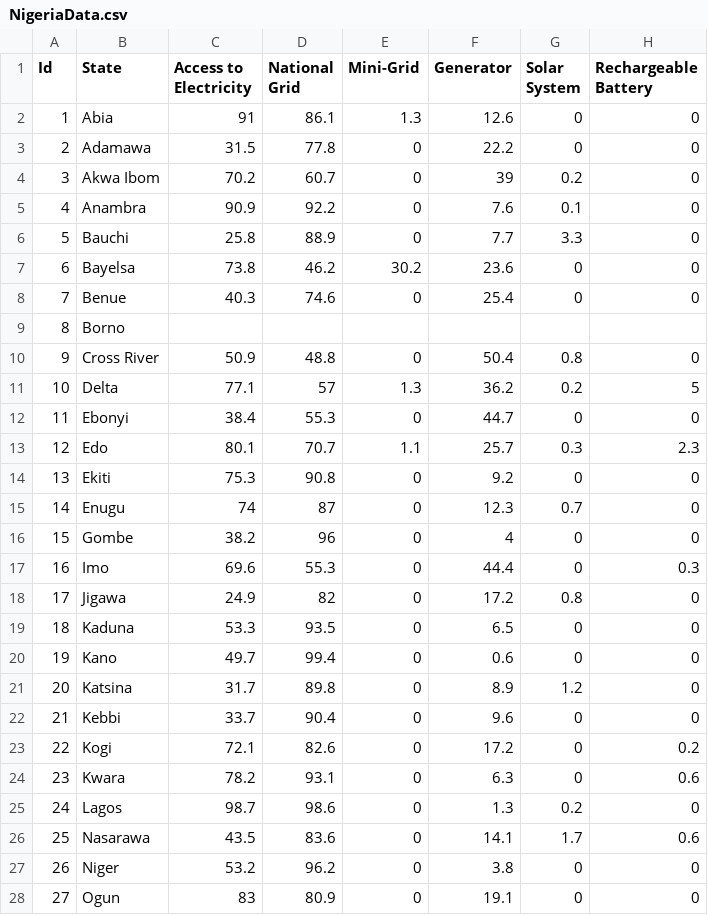
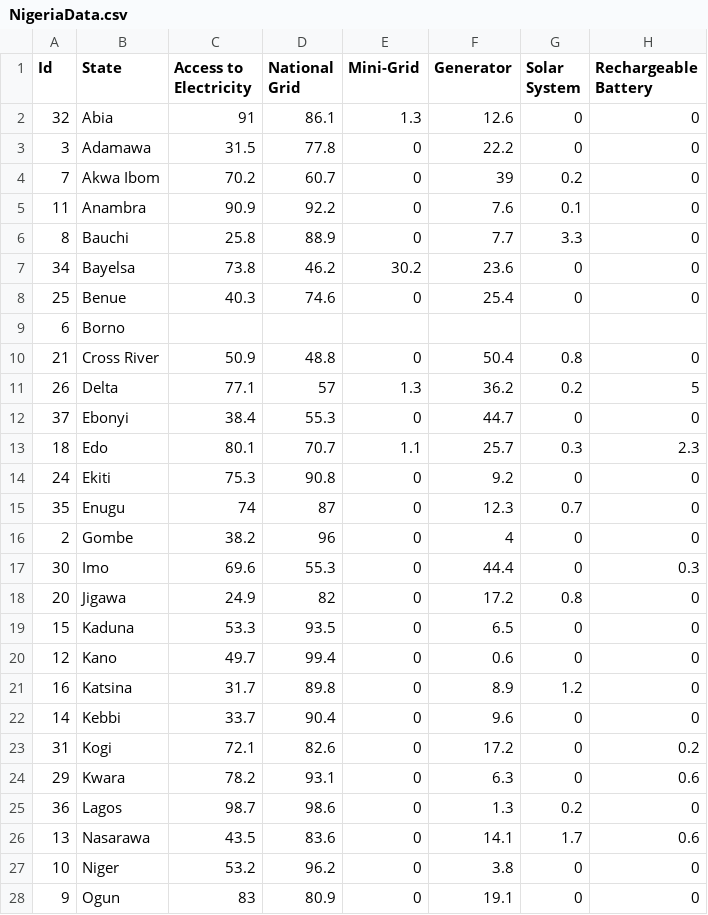
Before and after one commit to catalyst-offgrid/catalyst-aip, a CSV file: data/Energy/Census/NigeriaData.csv, drawn as a sheet; only a part is shown; the diff covers the shown part only.

```diff
--- a/data/Energy/Census/NigeriaData.csv
+++ b/data/Energy/Census/NigeriaData.csv
@@ -1,28 +1,28 @@
 Id,State,Access to Electricity,National Grid,Mini-Grid,Generator,Solar System,Rechargeable Battery
-1,Abia,91,86.1,1.3,12.6,0,0
-2,Adamawa,31.5,77.8,0,22.2,0,0
-3,Akwa Ibom,70.2,60.7,0,39,0.2,0
-4,Anambra,90.9,92.2,0,7.6,0.1,0
-5,Bauchi,25.8,88.9,0,7.7,3.3,0
-6,Bayelsa,73.8,46.2,30.2,23.6,0,0
-7,Benue,40.3,74.6,0,25.4,0,0
-8,Borno,,,,,,
-9,Cross River,50.9,48.8,0,50.4,0.8,0
-10,Delta,77.1,57,1.3,36.2,0.2,5
-11,Ebonyi,38.4,55.3,0,44.7,0,0
-12,Edo,80.1,70.7,1.1,25.7,0.3,2.3
-13,Ekiti,75.3,90.8,0,9.2,0,0
-14,Enugu,74,87,0,12.3,0.7,0
-15,Gombe,38.2,96,0,4,0,0
-16,Imo,69.6,55.3,0,44.4,0,0.3
-17,Jigawa,24.9,82,0,17.2,0.8,0
-18,Kaduna,53.3,93.5,0,6.5,0,0
-19,Kano,49.7,99.4,0,0.6,0,0
-20,Katsina,31.7,89.8,0,8.9,1.2,0
-21,Kebbi,33.7,90.4,0,9.6,0,0
-22,Kogi,72.1,82.6,0,17.2,0,0.2
-23,Kwara,78.2,93.1,0,6.3,0,0.6
-24,Lagos,98.7,98.6,0,1.3,0.2,0
-25,Nasarawa,43.5,83.6,0,14.1,1.7,0.6
-26,Niger,53.2,96.2,0,3.8,0,0
-27,Ogun,83,80.9,0,19.1,0,0
+32,Abia,91,86.1,1.3,12.6,0,0
+3,Adamawa,31.5,77.8,0,22.2,0,0
+7,Akwa Ibom,70.2,60.7,0,39,0.2,0
+11,Anambra,90.9,92.2,0,7.6,0.1,0
+8,Bauchi,25.8,88.9,0,7.7,3.3,0
+34,Bayelsa,73.8,46.2,30.2,23.6,0,0
+25,Benue,40.3,74.6,0,25.4,0,0
+6,Borno,,,,,,
+21,Cross River,50.9,48.8,0,50.4,0.8,0
+26,Delta,77.1,57,1.3,36.2,0.2,5
+37,Ebonyi,38.4,55.3,0,44.7,0,0
+18,Edo,80.1,70.7,1.1,25.7,0.3,2.3
+24,Ekiti,75.3,90.8,0,9.2,0,0
+35,Enugu,74,87,0,12.3,0.7,0
+2,Gombe,38.2,96,0,4,0,0
+30,Imo,69.6,55.3,0,44.4,0,0.3
+20,Jigawa,24.9,82,0,17.2,0.8,0
+15,Kaduna,53.3,93.5,0,6.5,0,0
+12,Kano,49.7,99.4,0,0.6,0,0
+16,Katsina,31.7,89.8,0,8.9,1.2,0
+14,Kebbi,33.7,90.4,0,9.6,0,0
+31,Kogi,72.1,82.6,0,17.2,0,0.2
+29,Kwara,78.2,93.1,0,6.3,0,0.6
+36,Lagos,98.7,98.6,0,1.3,0.2,0
+13,Nasarawa,43.5,83.6,0,14.1,1.7,0.6
+10,Niger,53.2,96.2,0,3.8,0,0
+9,Ogun,83,80.9,0,19.1,0,0
```
Also changed, not shown: 11 edited cells elsewhere in this file, 2 other files.
